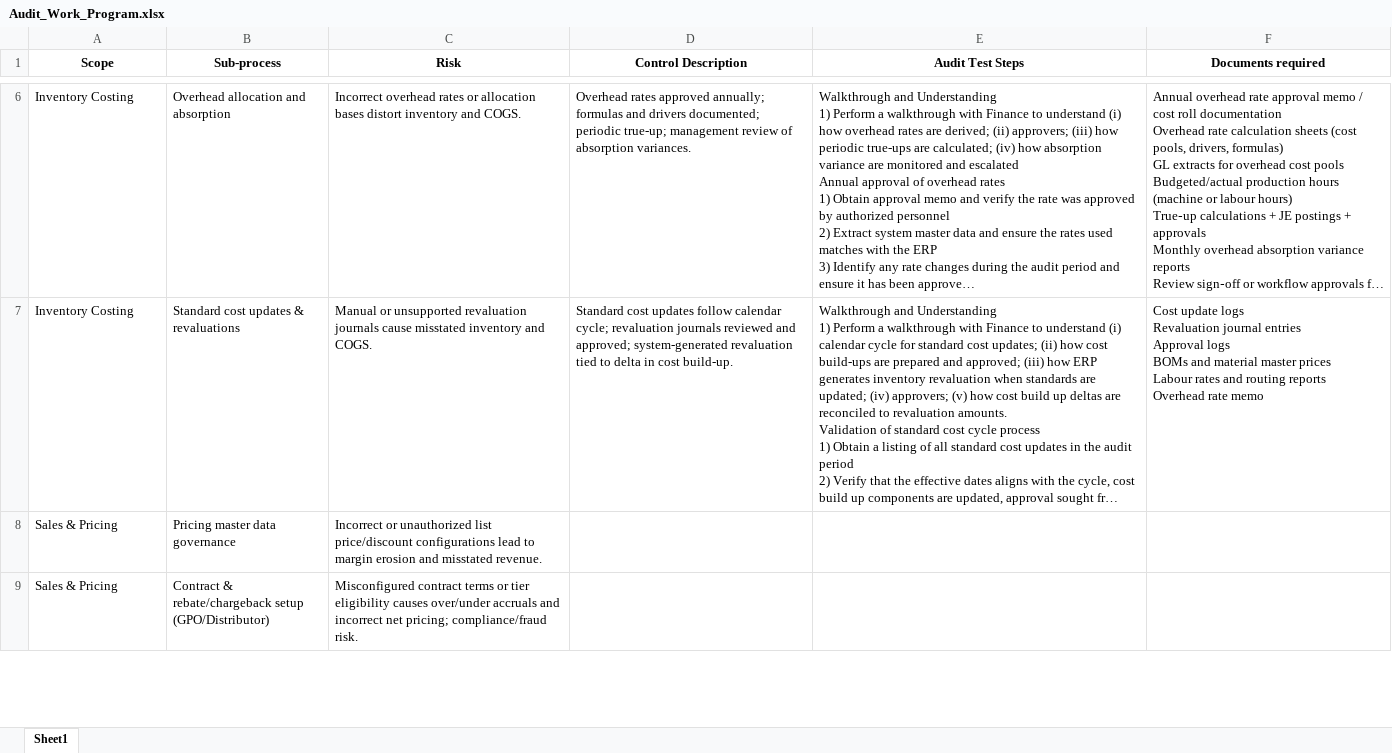
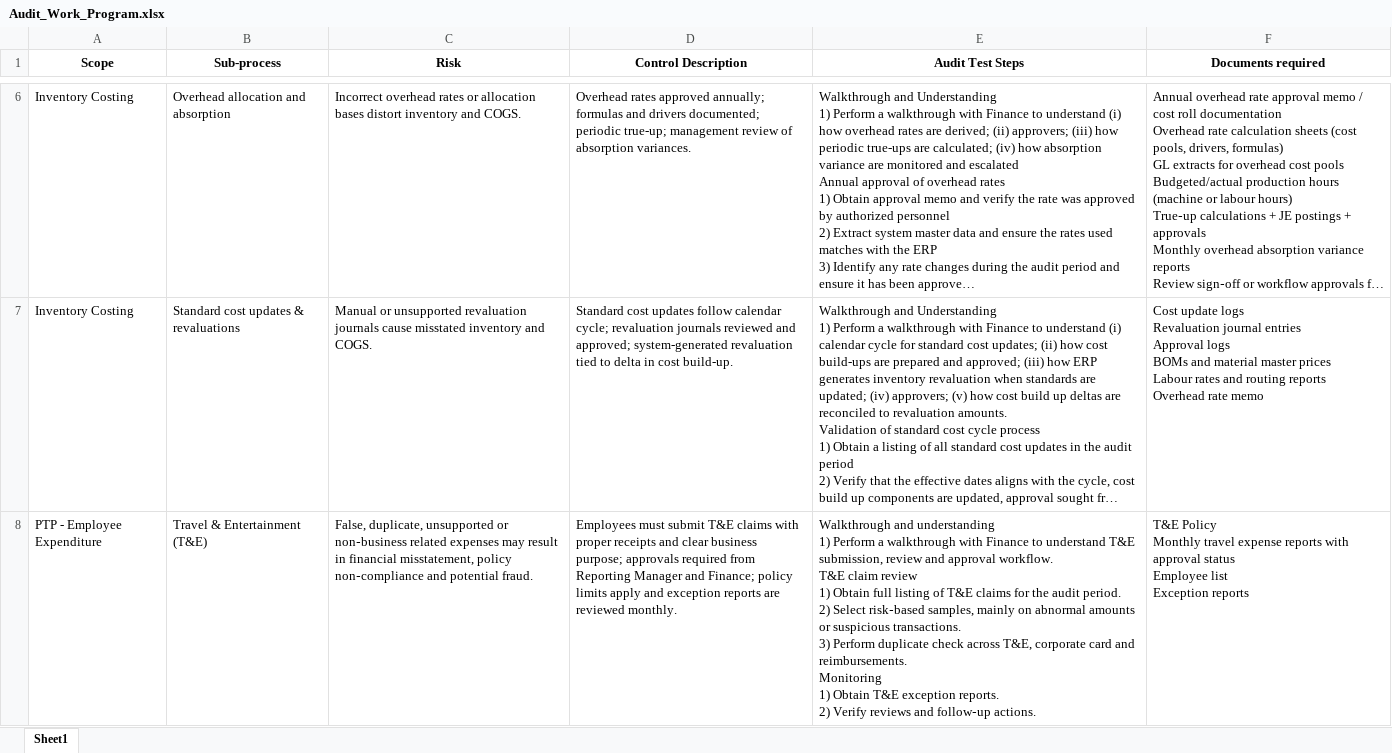
Before and after one commit to YX-Leng/Financials, an Excel workbook: Audit_Work_Program.xlsx, sheet Sheet1, drawn as a sheet; only a part is shown, gaps mark what is left out; the shorter side is filled out with more unchanged rows; long unchanged cells end in …; values as stored, in another font and other column widths than the file's, no borders; ↵ is a line break in a cell; the diff covers the shown part only; the diff names each change by its address in the sheet, - before the commit and + after, or states it on an @@ line.

Commit message:
adding PTP awp

```diff
--- a/Audit_Work_Program.xlsx (sheet Sheet1)
+++ b/Audit_Work_Program.xlsx (sheet Sheet1)
+row 8: PTP - Employee Expenditure | Travel & Entertainment (T&E) | False, duplicate, unsupported or non‑business related expenses may result in financial misstatement, policy non‑compliance and potential fraud. | Employees must submit T&E claims with proper receipts and clear business purpose; approvals required from Reporting Manager and Finance; policy limits apply and exception reports are reviewed monthly. | Walkthrough and understanding ↵ 1) Perform a walkthrough with Finance to understand T&E submission, review and approval workflow. ↵ T&E claim review ↵ 1) Obtain full listing of T&E claims for the audit period. ↵ 2) Select risk‑based samples, mainly on abnormal amounts or suspicious transactions. ↵ 3) Perform duplicate check across T&E, corporate card and reimbursements. ↵ Monitoring ↵ 1) Obtain T&E exception reports. ↵ 2) Verify reviews and follow‑up actions. | T&E Policy ↵ Monthly travel expense reports with approval status ↵ Employee list ↵ Exception reports
```
Also changed, not shown: 2 added rows elsewhere in this sheet.
